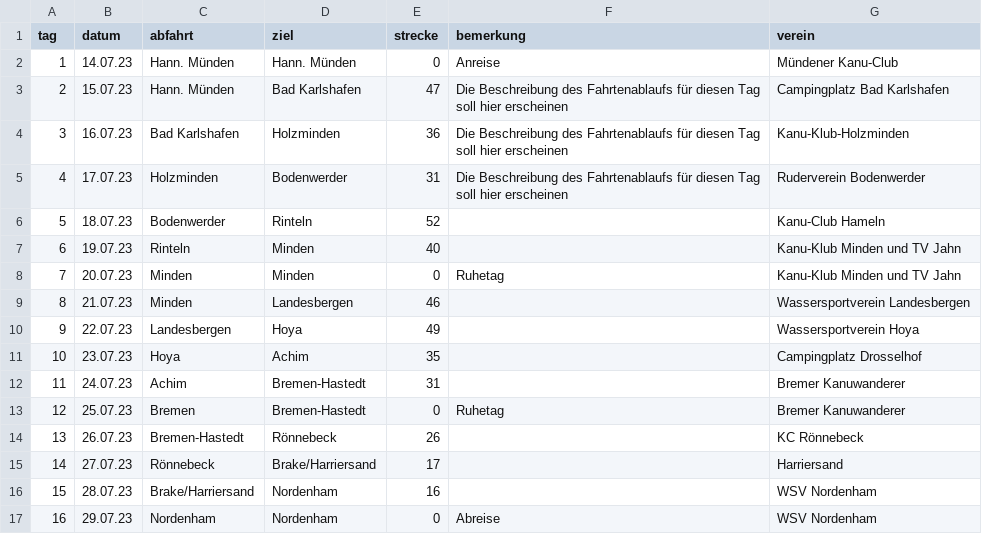
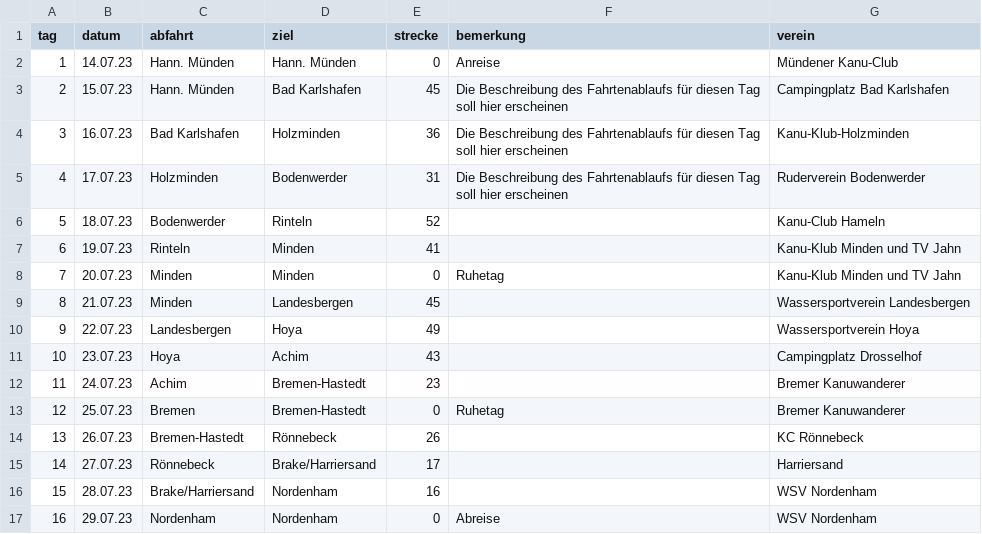
Before and after one commit to Weserfahrt/weserfahrt.github.io, a CSV file: _data/strecke.csv, drawn as a sheet.

Commit message:
Update strecke.csv

```diff
--- a/_data/strecke.csv
+++ b/_data/strecke.csv
@@ -2,3 +2,3 @@ tag,datum,abfahrt,ziel,strecke,bemerkung,verein
 1,14.07.23,Hann. Münden,Hann. Münden,0,Anreise,Mündener Kanu-Club
-2,15.07.23,Hann. Münden,Bad Karlshafen,47,Die Beschreibung des Fahrtenablaufs für diesen Tag soll hier erscheinen,Campingplatz Bad Karlshafen
+2,15.07.23,Hann. Münden,Bad Karlshafen,45,Die Beschreibung des Fahrtenablaufs für diesen Tag soll hier erscheinen,Campingplatz Bad Karlshafen
 3,16.07.23,Bad Karlshafen,Holzminden,36,Die Beschreibung des Fahrtenablaufs für diesen Tag soll hier erscheinen,Kanu-Klub-Holzminden
@@ -6,8 +6,8 @@ tag,datum,abfahrt,ziel,strecke,bemerkung,verein
 5,18.07.23,Bodenwerder,Rinteln,52,,Kanu-Club Hameln
-6,19.07.23,Rinteln,Minden,40,,Kanu-Klub Minden und TV Jahn
+6,19.07.23,Rinteln,Minden,41,,Kanu-Klub Minden und TV Jahn
 7,20.07.23,Minden,Minden,0,Ruhetag,Kanu-Klub Minden und TV Jahn
-8,21.07.23,Minden,Landesbergen,46,,Wassersportverein Landesbergen
+8,21.07.23,Minden,Landesbergen,45,,Wassersportverein Landesbergen
 9,22.07.23,Landesbergen,Hoya,49,,Wassersportverein Hoya
-10,23.07.23,Hoya,Achim,35,,Campingplatz Drosselhof
-11,24.07.23,Achim,Bremen-Hastedt,31,,Bremer Kanuwanderer
+10,23.07.23,Hoya,Achim,43,,Campingplatz Drosselhof
+11,24.07.23,Achim,Bremen-Hastedt,23,,Bremer Kanuwanderer
 12,25.07.23,Bremen,Bremen-Hastedt,0,Ruhetag,Bremer Kanuwanderer
```
